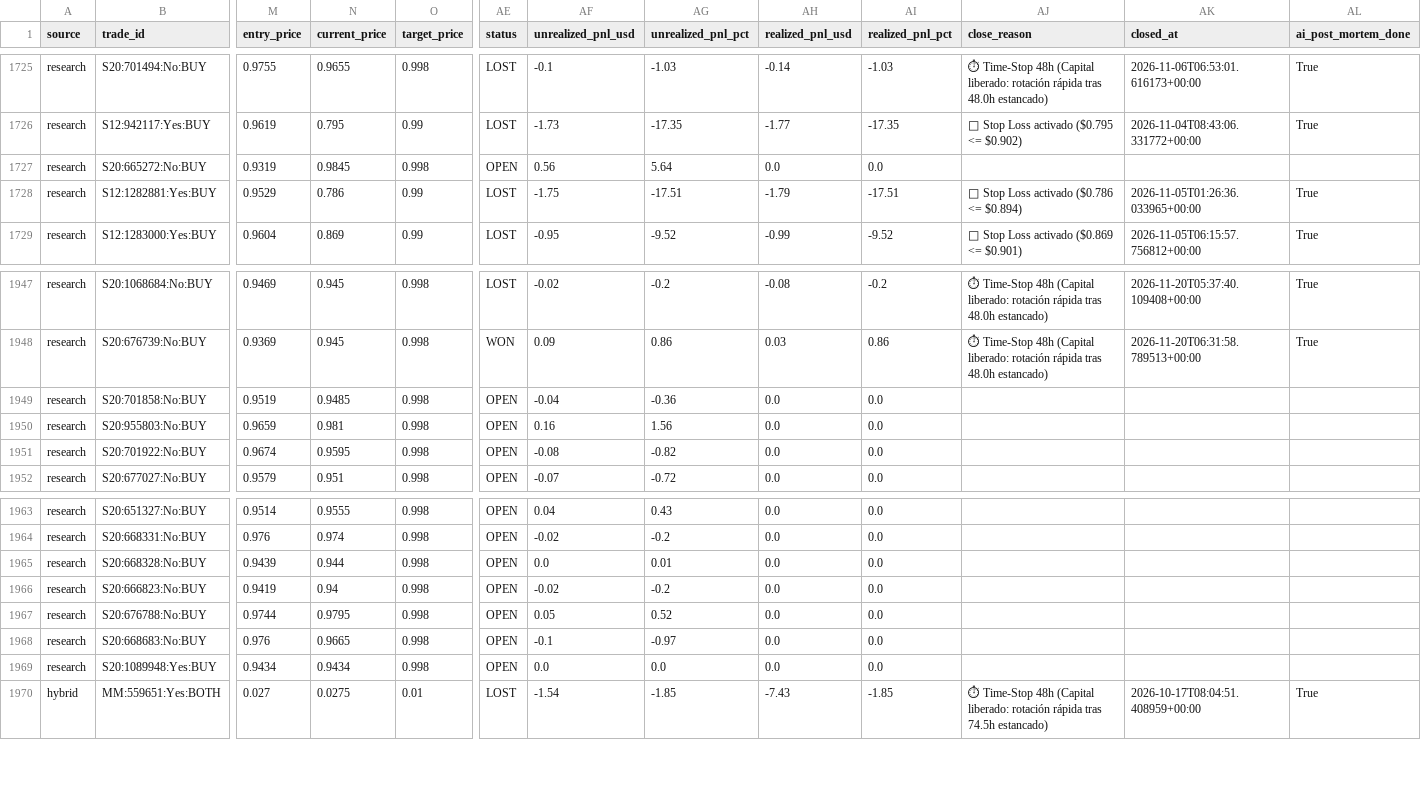
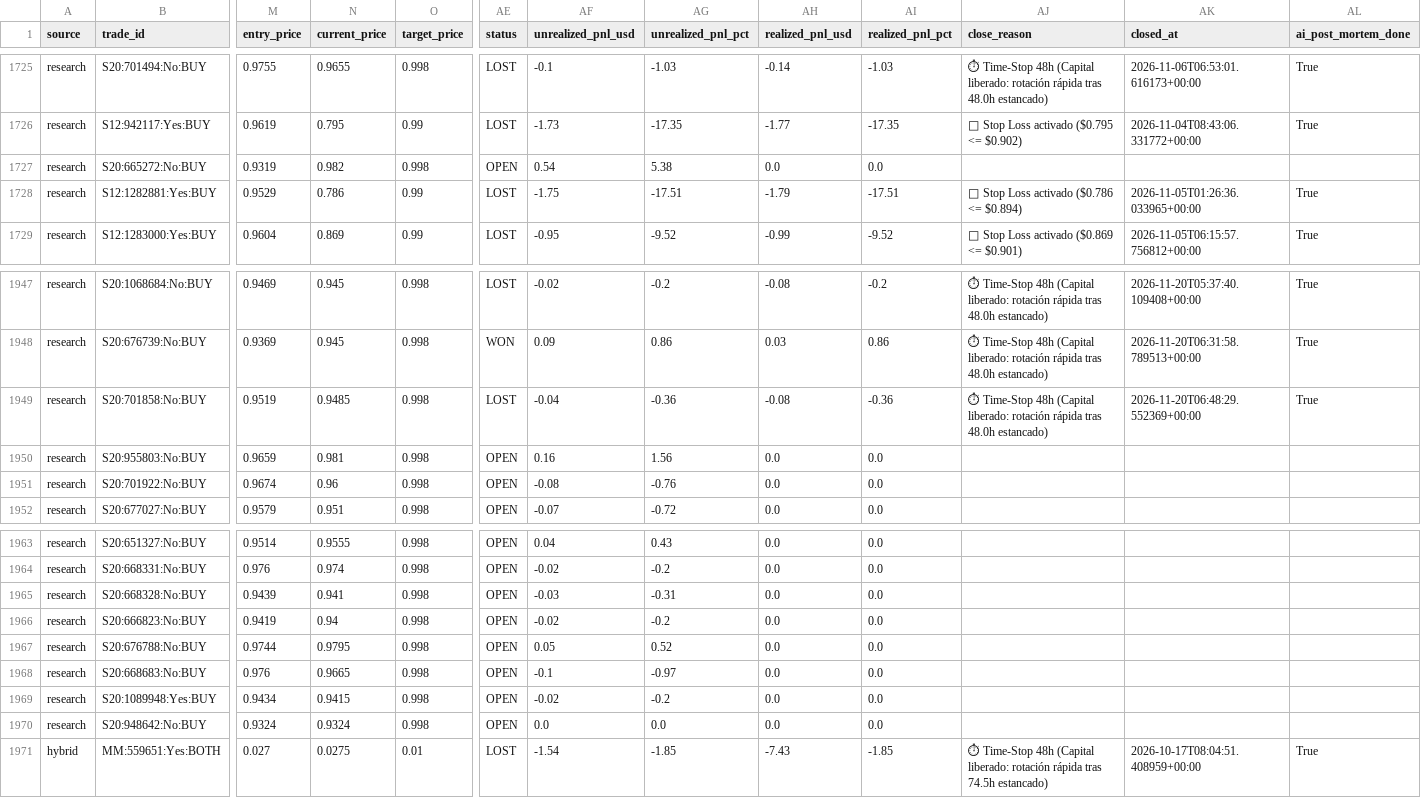
Before and after one commit to aguamarinac2-netizen/quant-polymarket-trackrecord, a CSV file: trades_all.csv, drawn as a sheet; only a part is shown, gaps mark what is left out; rows hold the shown columns only; the diff names each change by its address in the sheet, - before the commit and + after, or states it on an @@ line.

```diff
--- a/trades_all.csv
+++ b/trades_all.csv
-N1727 (current_price): 0.9845
+N1727 (current_price): 0.982
-AF1727 (unrealized_pnl_usd): 0.56
+AF1727 (unrealized_pnl_usd): 0.54
-AG1727 (unrealized_pnl_pct): 5.64
+AG1727 (unrealized_pnl_pct): 5.38
-AE1949 (status): OPEN
+AE1949 (status): LOST
-AH1949 (realized_pnl_usd): 0.0
+AH1949 (realized_pnl_usd): -0.08
-AI1949 (realized_pnl_pct): 0.0
+AI1949 (realized_pnl_pct): -0.36
-AJ1949 (close_reason): (empty)
+AJ1949 (close_reason): ⏱ Time-Stop 48h (Capital liberado: rotación rápida tras 48.0h estancado)
-AK1949 (closed_at): (empty)
+AK1949 (closed_at): 2026-11-20T06:48:29.552369+00:00
-AL1949 (ai_post_mortem_done): (empty)
+AL1949 (ai_post_mortem_done): True
-N1951 (current_price): 0.9595
+N1951 (current_price): 0.96
-AG1951 (unrealized_pnl_pct): -0.82
+AG1951 (unrealized_pnl_pct): -0.76
-N1965 (current_price): 0.944
+N1965 (current_price): 0.941
-AF1965 (unrealized_pnl_usd): 0.0
+AF1965 (unrealized_pnl_usd): -0.03
-AG1965 (unrealized_pnl_pct): 0.01
+AG1965 (unrealized_pnl_pct): -0.31
-N1969 (current_price): 0.9434
+N1969 (current_price): 0.9415
-AF1969 (unrealized_pnl_usd): 0.0
+AF1969 (unrealized_pnl_usd): -0.02
-AG1969 (unrealized_pnl_pct): 0.0
+AG1969 (unrealized_pnl_pct): -0.2
+row 1970: research | S20:948642:No:BUY | 0.9324 | 0.9324 | 0.998 | OPEN | 0.0 | 0.0 | 0.0 | 0.0
```
Also changed, not shown: 7 other files.
